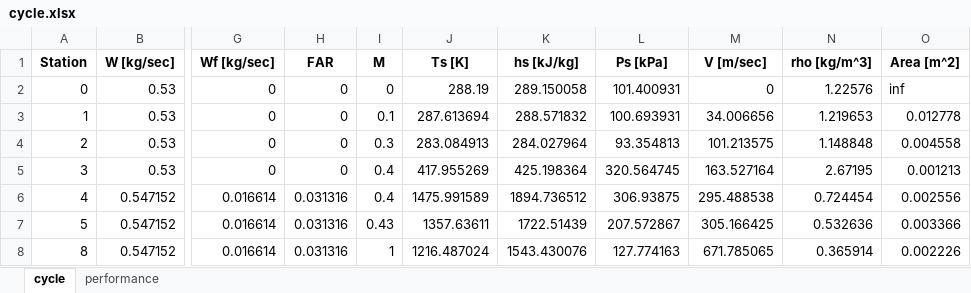
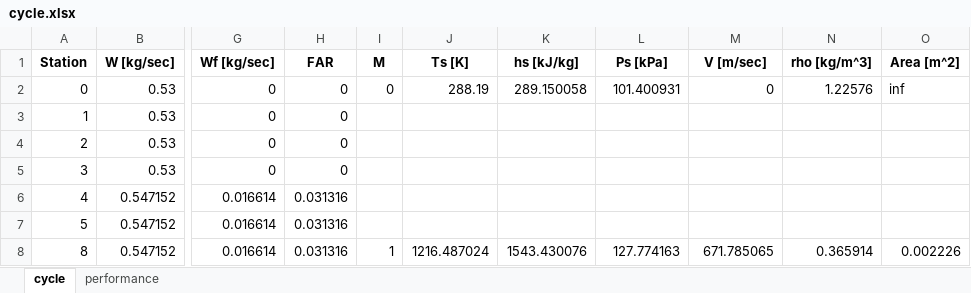
Before and after one commit to ishaimasada/pyaero, an Excel workbook: src/pyaero/test_code/engines/off design/cycle.xlsx, sheet cycle, drawn as a sheet; only a part is shown, gaps mark what is left out; values as stored, in another font and other column widths than the file's, no borders; the diff names each change by its address in the sheet, - before the commit and + after, or states it on an @@ line.

Commit message:
OFF DESIGN (finally)
simple turbojet case with a single compressor and sample map. Doesn't
handle more than one compressor right now and cannot sweep through multiple points.
Engine.solve_offdesign_point() solves only one off-design condition.

```diff
--- a/src/pyaero/test_code/engines/off design/cycle.xlsx (sheet cycle)
+++ b/src/pyaero/test_code/engines/off design/cycle.xlsx (sheet cycle)
-I3 (M): 0.1
+I3 (M): (empty)
-J3 (Ts [K]): 287.613694
+J3 (Ts [K]): (empty)
-K3 (hs [kJ/kg]): 288.571832
+K3 (hs [kJ/kg]): (empty)
-L3 (Ps [kPa]): 100.693931
+L3 (Ps [kPa]): (empty)
-M3 (V [m/sec]): 34.006656
+M3 (V [m/sec]): (empty)
-N3 (rho [kg/m^3]): 1.219653
+N3 (rho [kg/m^3]): (empty)
-O3 (Area [m^2]): 0.012778
+O3 (Area [m^2]): (empty)
-I4 (M): 0.3
+I4 (M): (empty)
-J4 (Ts [K]): 283.084913
+J4 (Ts [K]): (empty)
-K4 (hs [kJ/kg]): 284.027964
+K4 (hs [kJ/kg]): (empty)
-L4 (Ps [kPa]): 93.354813
+L4 (Ps [kPa]): (empty)
-M4 (V [m/sec]): 101.213575
+M4 (V [m/sec]): (empty)
-N4 (rho [kg/m^3]): 1.148848
+N4 (rho [kg/m^3]): (empty)
-O4 (Area [m^2]): 0.004558
+O4 (Area [m^2]): (empty)
-I5:I6 (M): 0.4
+I5:I6 (M): (empty)
-J5 (Ts [K]): 417.955269
+J5 (Ts [K]): (empty)
-K5 (hs [kJ/kg]): 425.198364
+K5 (hs [kJ/kg]): (empty)
-L5 (Ps [kPa]): 320.564745
+L5 (Ps [kPa]): (empty)
-M5 (V [m/sec]): 163.527164
+M5 (V [m/sec]): (empty)
-N5 (rho [kg/m^3]): 2.67195
+N5 (rho [kg/m^3]): (empty)
-O5 (Area [m^2]): 0.001213
+O5 (Area [m^2]): (empty)
-J6 (Ts [K]): 1475.991589
+J6 (Ts [K]): (empty)
-K6 (hs [kJ/kg]): 1894.736512
+K6 (hs [kJ/kg]): (empty)
-L6 (Ps [kPa]): 306.93875
+L6 (Ps [kPa]): (empty)
-M6 (V [m/sec]): 295.488538
+M6 (V [m/sec]): (empty)
-N6 (rho [kg/m^3]): 0.724454
+N6 (rho [kg/m^3]): (empty)
-O6 (Area [m^2]): 0.002556
+O6 (Area [m^2]): (empty)
-I7 (M): 0.43
+I7 (M): (empty)
-J7 (Ts [K]): 1357.63611
+J7 (Ts [K]): (empty)
-K7 (hs [kJ/kg]): 1722.51439
+K7 (hs [kJ/kg]): (empty)
-L7 (Ps [kPa]): 207.572867
+L7 (Ps [kPa]): (empty)
-M7 (V [m/sec]): 305.166425
+M7 (V [m/sec]): (empty)
-N7 (rho [kg/m^3]): 0.532636
+N7 (rho [kg/m^3]): (empty)
-O7 (Area [m^2]): 0.003366
+O7 (Area [m^2]): (empty)
```
Also changed, not shown: 4 other files.
